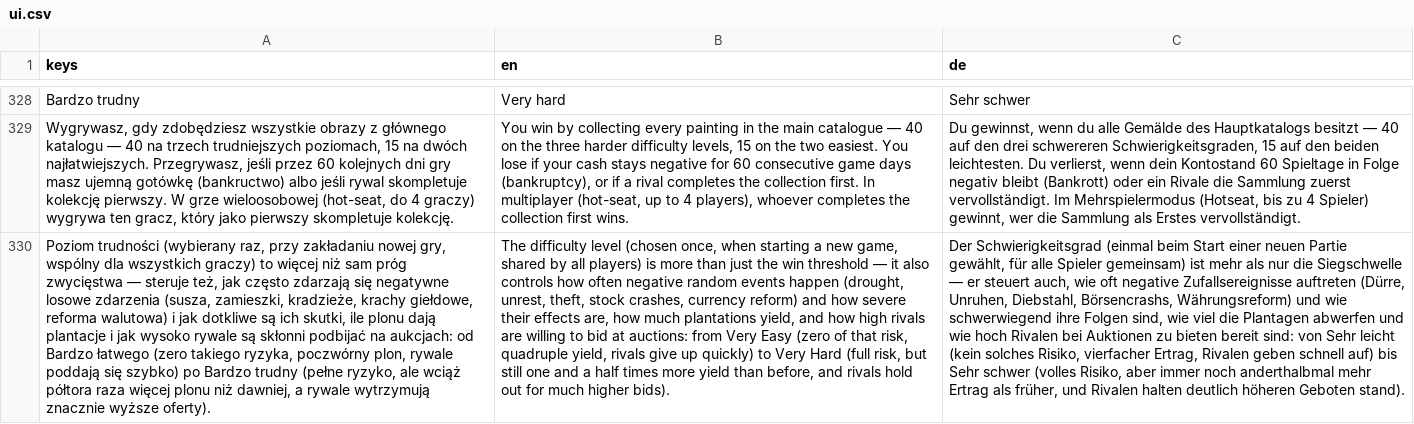
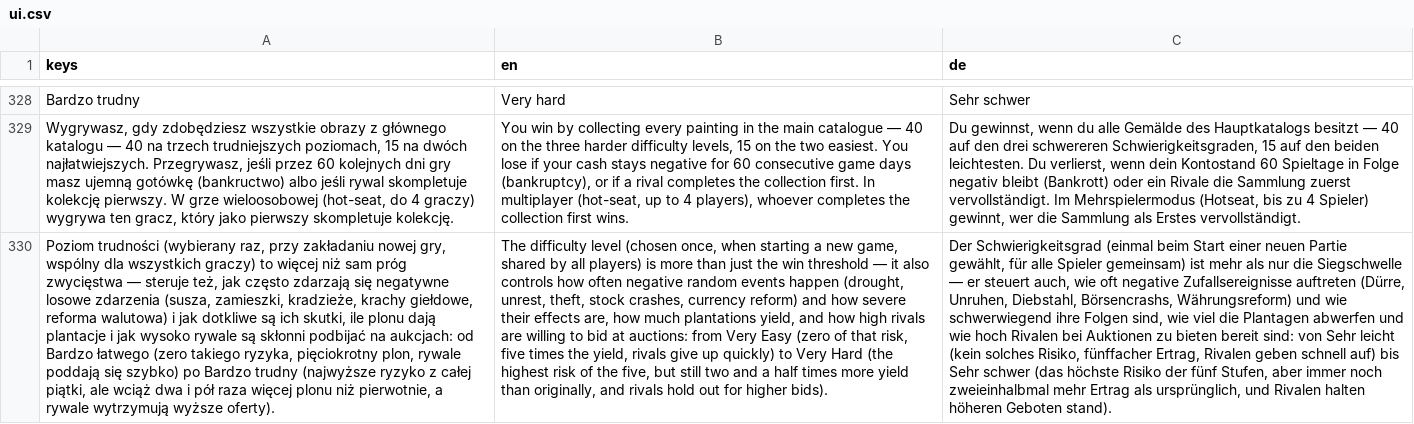
Before and after one commit to cinekm20/the-forger-retro-tycoon, a CSV file: game/translations/ui.csv, drawn as a sheet; only a part is shown, gaps mark what is left out; the diff names each change by its address in the sheet, - before the commit and + after, or states it on an @@ line.

```diff
--- a/game/translations/ui.csv
+++ b/game/translations/ui.csv
-A330 (keys): …takiego ryzyka, poczwórny plon, rywale poddają się szybko) po Bardzo trudny (pełne ryzyko, ale wciąż półtora raza więcej plonu niż dawniej, a rywale wytrzymują znacznie wyższe oferty).
+A330 (keys): …takiego ryzyka, pięciokrotny plon, rywale poddają się szybko) po Bardzo trudny (najwyższe ryzyko z całej piątki, ale wciąż dwa i pół raza więcej plonu niż pierwotnie, a rywale wytrzymują wyższe oferty).
-B330 (en): …that risk, quadruple yield, rivals give up quickly) to Very Hard (full risk, but still one and a half times more yield than before, and rivals hold out for much higher bids).
+B330 (en): …that risk, five times the yield, rivals give up quickly) to Very Hard (the highest risk of the five, but still two and a half times more yield than originally, and rivals hold out for higher bids).
-C330 (de): …solches Risiko, vierfacher Ertrag, Rivalen geben schnell auf) bis Sehr schwer (volles Risiko, aber immer noch anderthalbmal mehr Ertrag als früher, und Rivalen halten deutlich höheren Geboten…
+C330 (de): …solches Risiko, fünffacher Ertrag, Rivalen geben schnell auf) bis Sehr schwer (das höchste Risiko der fünf Stufen, aber immer noch zweieinhalbmal mehr Ertrag als ursprünglich, und Rivalen halten höheren Geboten…
```
Also changed, not shown: 5 other files.
